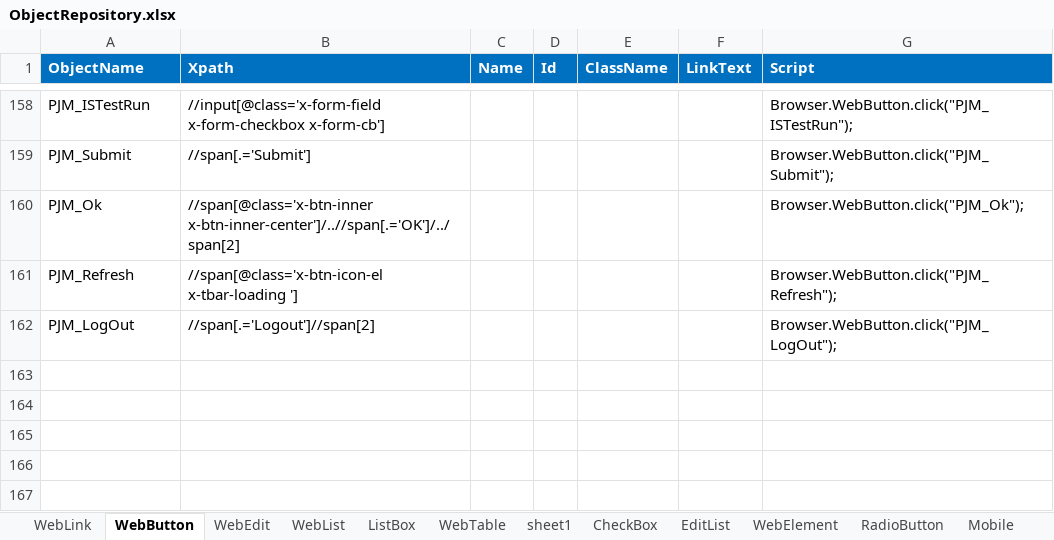
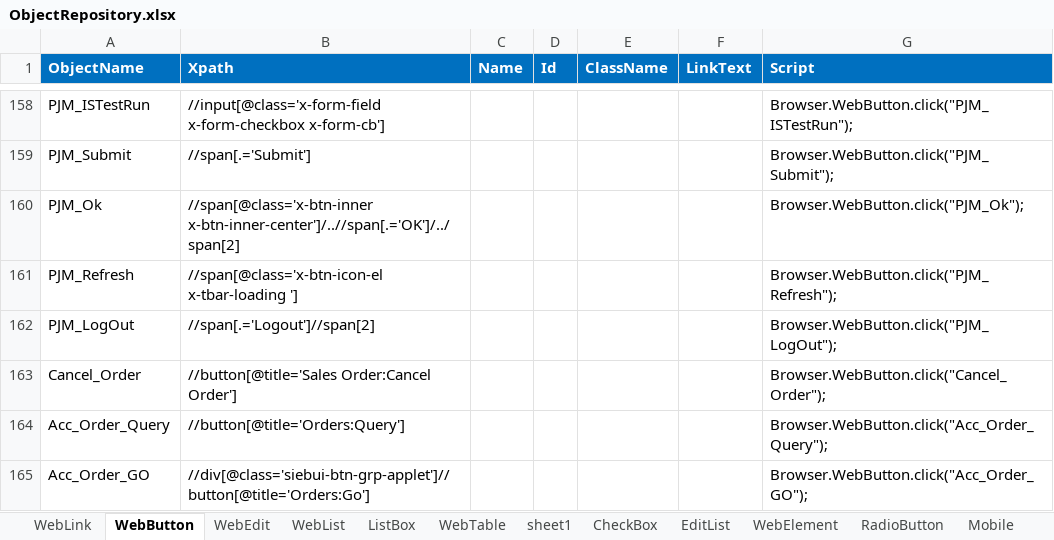
Before and after one commit to imran0404y/VFQA_Parallel, an Excel workbook: Framework/Storage/ObjectRepository.xlsx, sheet WebButton, drawn as a sheet; only a part is shown, gaps mark what is left out; values as stored, in another font and other column widths than the file's, no borders; conditional formats not drawn; the diff names each change by its address in the sheet, - before the commit and + after, or states it on an @@ line.

```diff
--- a/Framework/Storage/ObjectRepository.xlsx (sheet WebButton)
+++ b/Framework/Storage/ObjectRepository.xlsx (sheet WebButton)
+row 163: Cancel_Order | //button[@title='Sales Order:Cancel Order'] |  |  |  |  | Browser.WebButton.click("Cancel_Order");
+row 164: Acc_Order_Query | //button[@title='Orders:Query'] |  |  |  |  | Browser.WebButton.click("Acc_Order_Query");
+row 165: Acc_Order_GO | //div[@class='siebui-btn-grp-applet']//button[@title='Orders:Go'] |  |  |  |  | Browser.WebButton.click("Acc_Order_GO");
```
Also changed, not shown: sheet WebEdit, Directory/VFQA_TestDesign.xlsm, Framework/Database/TestDataDB.xlsx, 4 other files.
